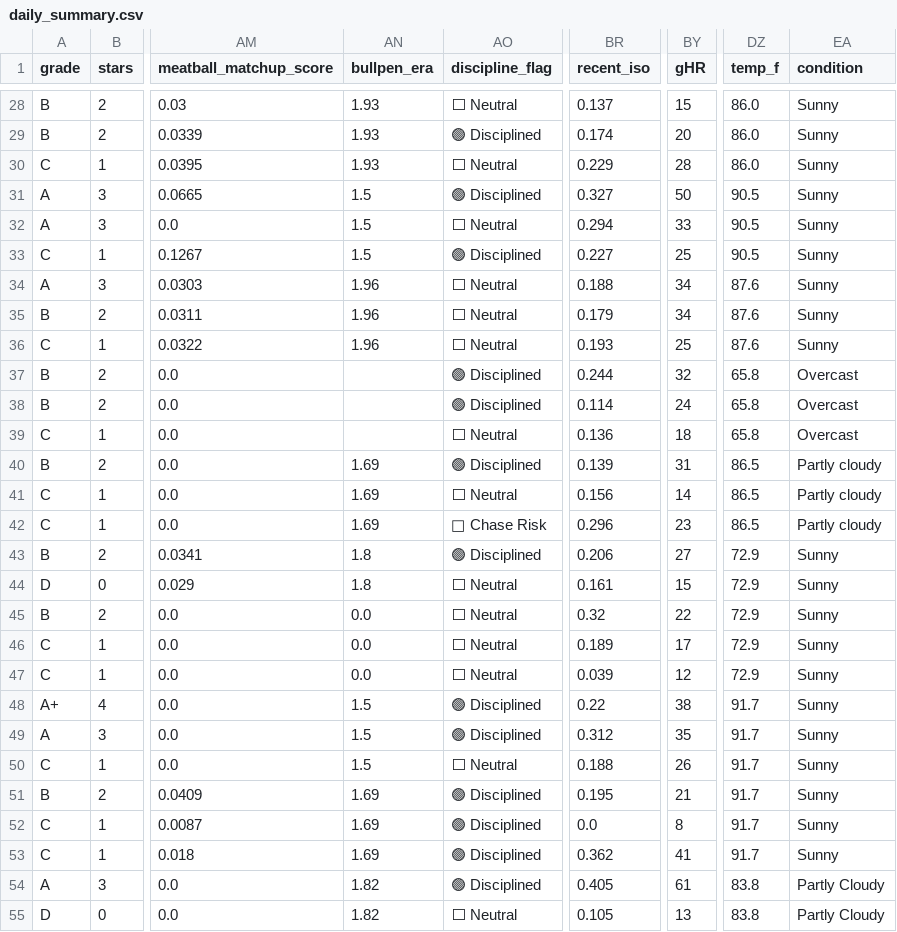
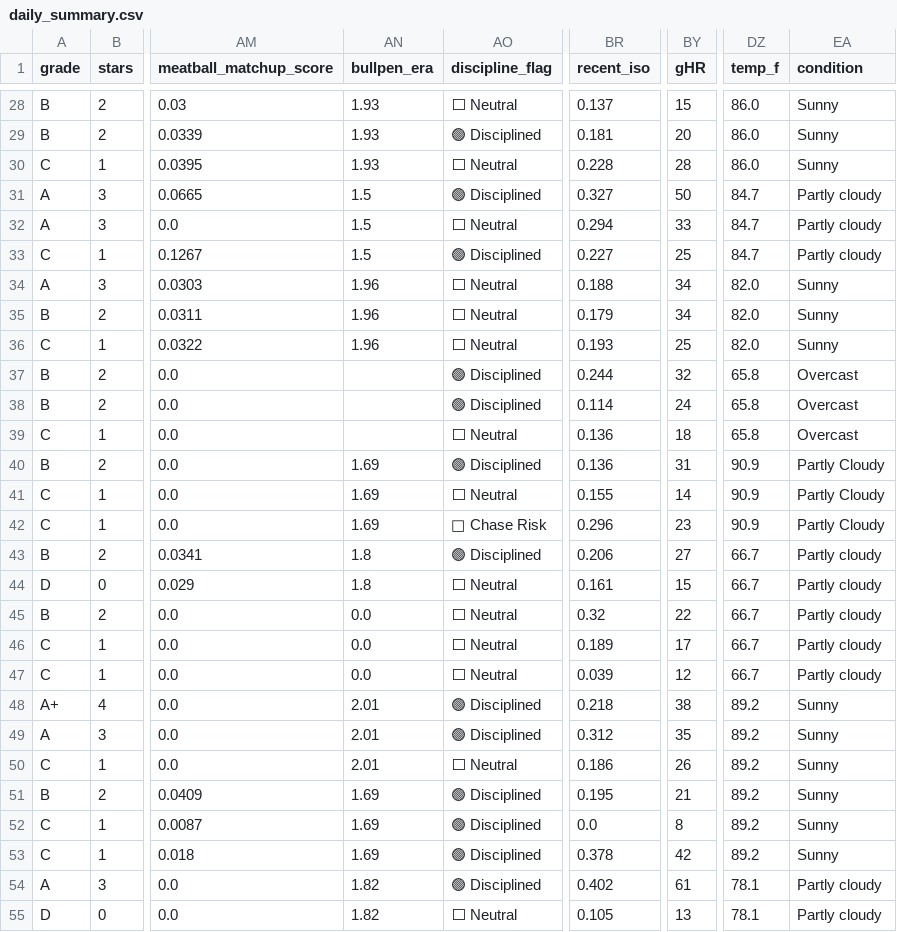
Before and after one commit to prsm-labs/going-yard, a CSV file: public/data/daily_summary.csv, drawn as a sheet; only a part is shown, gaps mark what is left out; the diff covers the shown part only; the diff names each change by its address in the sheet, - before the commit and + after, or states it on an @@ line.

```diff
--- a/public/data/daily_summary.csv
+++ b/public/data/daily_summary.csv
-BR29 (recent_iso): 0.174
+BR29 (recent_iso): 0.181
-BR30 (recent_iso): 0.229
+BR30 (recent_iso): 0.228
-DZ31:DZ33 (temp_f): 90.5
+DZ31:DZ33 (temp_f): 84.7
-EA31:EA33 (condition): Sunny
+EA31:EA33 (condition): Partly cloudy
-DZ34:DZ36 (temp_f): 87.6
+DZ34:DZ36 (temp_f): 82.0
-BR40 (recent_iso): 0.139
+BR40 (recent_iso): 0.136
-DZ40:DZ42 (temp_f): 86.5
+DZ40:DZ42 (temp_f): 90.9
-EA40:EA42 (condition): Partly cloudy
+EA40:EA42 (condition): Partly Cloudy
-BR41 (recent_iso): 0.156
+BR41 (recent_iso): 0.155
-DZ43:DZ47 (temp_f): 72.9
+DZ43:DZ47 (temp_f): 66.7
-EA43:EA47 (condition): Sunny
+EA43:EA47 (condition): Partly cloudy
-AN48:AN50 (bullpen_era): 1.5
+AN48:AN50 (bullpen_era): 2.01
-BR48 (recent_iso): 0.22
+BR48 (recent_iso): 0.218
-DZ48:DZ53 (temp_f): 91.7
+DZ48:DZ53 (temp_f): 89.2
-BR50 (recent_iso): 0.188
+BR50 (recent_iso): 0.186
-BR53 (recent_iso): 0.362
+BR53 (recent_iso): 0.378
-BY53 (gHR): 41
+BY53 (gHR): 42
-BR54 (recent_iso): 0.405
+BR54 (recent_iso): 0.402
-DZ54:DZ55 (temp_f): 83.8
+DZ54:DZ55 (temp_f): 78.1
-EA54:EA55 (condition): Partly Cloudy
+EA54:EA55 (condition): Partly cloudy
```
Also changed, not shown: 72 edited cells elsewhere in this file, public/data/mlb_schedule.csv, public/data/mlb_series_schedule.csv, 6 other files.
